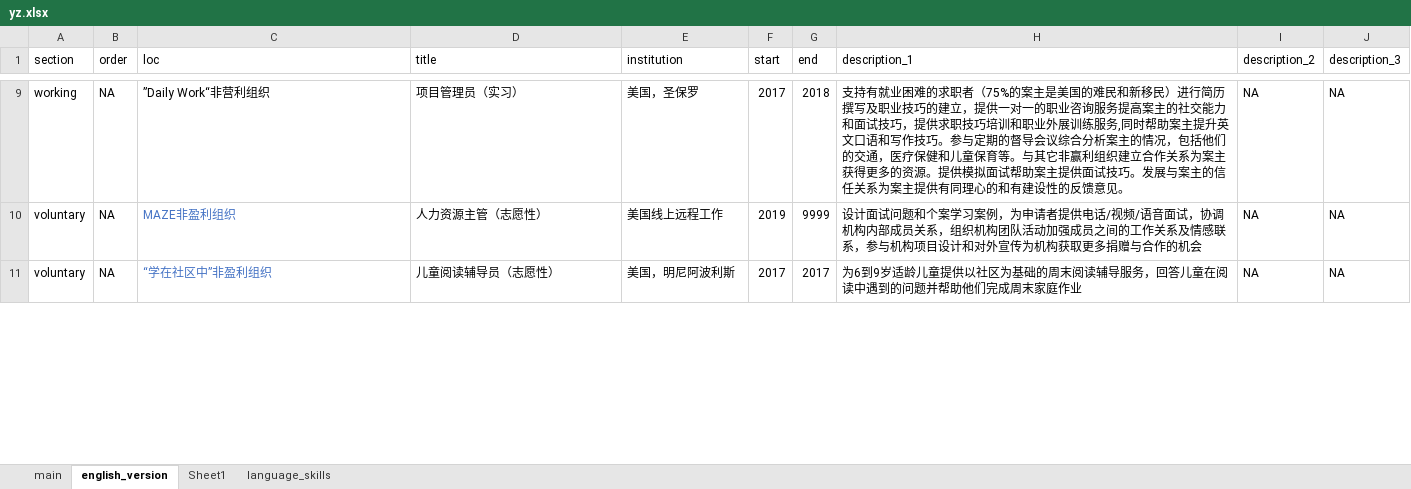
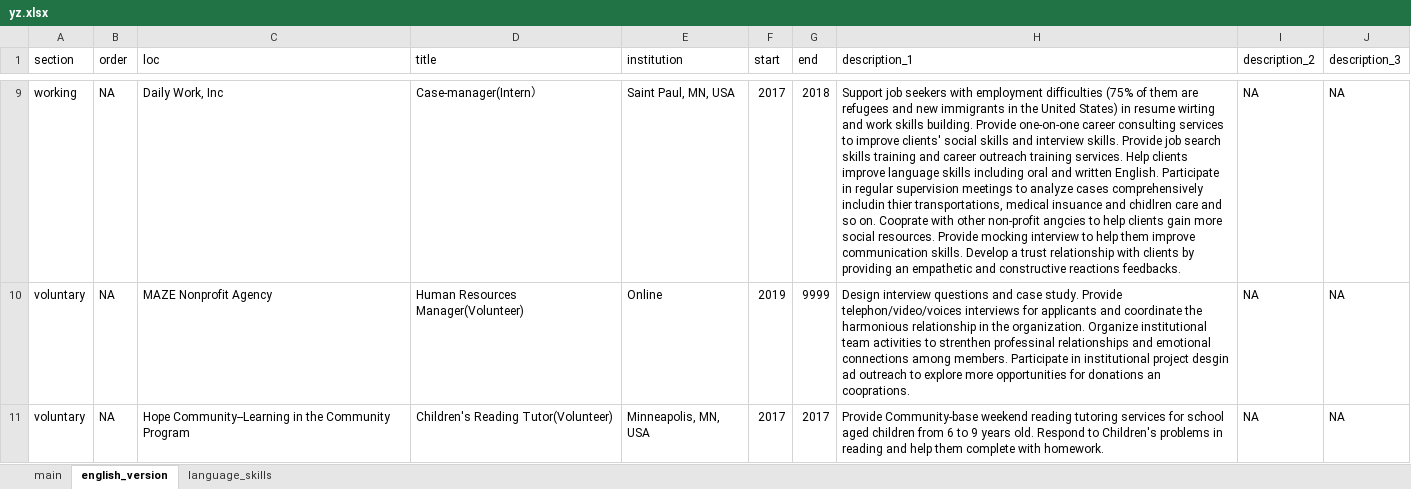
Before and after one commit to orionzhou/cv, an Excel workbook: yz.xlsx, sheet english_version, drawn as a sheet; only a part is shown, gaps mark what is left out; values as stored, in another font and other column widths than the file's, no borders; the diff covers the shown part only; the diff names each change by its address in the sheet, - before the commit and + after, or states it on an @@ line.

```diff
--- a/yz.xlsx (sheet english_version)
+++ b/yz.xlsx (sheet english_version)
-sheet tab: Sheet1
-C9 (loc): ”Daily Work“非营利组织
+C9 (loc): Daily Work, Inc
-D9 (title): 项目管理员（实习）
+D9 (title): Case-manager(Intern）
-E9 (institution): 美国，圣保罗
+E9 (institution): Saint Paul, MN, USA
-H9 (description_1): 支持有就业困难的求职者（75%的案主是美国的难民和新移民）进行简历撰写及职业技巧的建立，提供一对一的职业咨询服务提高案主的社交能力和面试技巧，提供求职技巧培训和职业外展训练服务,同时帮助案主提升英文口语和写作技巧。参与定期的督导会议综合分析案主的情况，包括他们的交通，医疗保健和儿童保育等。与其它非赢利组织建立合作关系为案主获得更多的资源。提供模拟面试帮助案主提供面试技巧。发展与案主的信任关系为案主提供有同理心的和有建设性的反馈意见。
+H9 (description_1): Support job seekers with employment difficulties (75% of them are refugees and new immigrants in the United States) in resume wirting and work skills building. Provide one-on-one career consulting services to improve clients' social skills and interview skills. Provide job search skills training and career outreach training services. Help clients improve language skills including oral and written English. Participate in regular supervision meetings to analyze cases comprehensively includin thier transportations, medical insuance and chidlren care and so on. Cooprate with other non-profit angcies to help clients gain more social resources. Provide mocking interview to help them improve communication skills. Develop a trust relationship with clients by providing an empathetic and constructive reactions feedbacks.
-C10 (loc): MAZE非盈利组织
+C10 (loc): MAZE Nonprofit Agency
-C10:C11 text colour: #4472C4
+C10:C11 text colour: black
-D10 (title): 人力资源主管（志愿性）
+D10 (title): Human Resources Manager(Volunteer)
-E10 (institution): 美国线上远程工作
+E10 (institution): Online
-H10 (description_1): 设计面试问题和个案学习案例，为申请者提供电话/视频/语音面试，协调机构内部成员关系，组织机构团队活动加强成员之间的工作关系及情感联系，参与机构项目设计和对外宣传为机构获取更多捐赠与合作的机会
+H10 (description_1): Design interview questions and case study. Provide telephon/video/voices interviews for applicants and coordinate the harmonious relationship in the organization. Organize institutional team activities to strenthen professinal relationships and emotional connections among members. Participate in institutional project desgin ad outreach to explore more opportunities for donations an cooprations.
-C11 (loc): “学在社区中”非盈利组织
+C11 (loc): Hope Community--Learning in the Community Program
-D11 (title): 儿童阅读辅导员（志愿性）
+D11 (title): Children's Reading Tutor(Volunteer)
-E11 (institution): 美国，明尼阿波利斯
+E11 (institution): Minneapolis, MN, USA
-H11 (description_1): 为6到9岁适龄儿童提供以社区为基础的周末阅读辅导服务，回答儿童在阅读中遇到的问题并帮助他们完成周末家庭作业
+H11 (description_1): Provide Community-base weekend reading tutoring services for school aged children from 6 to 9 years old. Respond to Children's problems in reading and help them complete with homework.
```
Also changed, not shown: 66 edited cells and cell formats elsewhere in this sheet, cv.xlsx, 10 other files.
